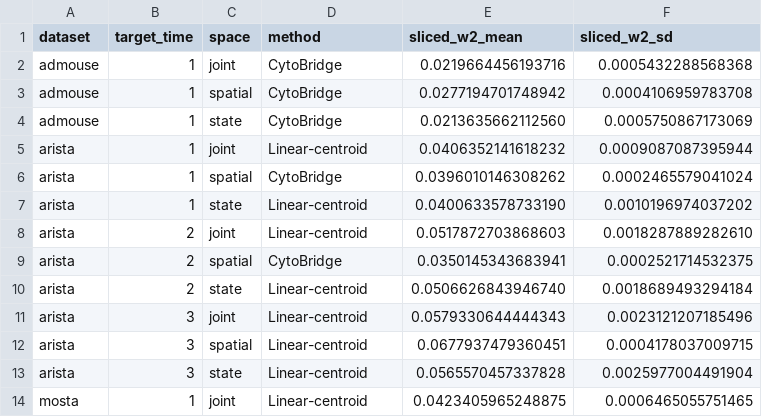
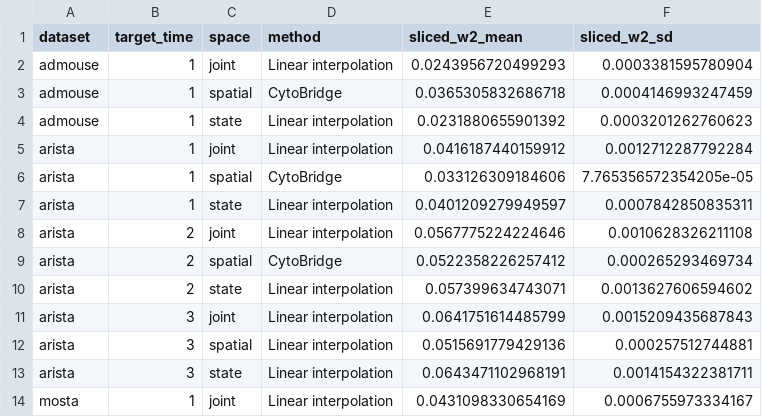
Before and after one commit to zhenyiizhang/cytobridge-spatial, a CSV file: docs/data/unified_w2_winners.csv, drawn as a sheet; only a part is shown; the diff covers the shown part only.

Commit message:
Publish four-dataset benchmark results

```diff
--- a/docs/data/unified_w2_winners.csv
+++ b/docs/data/unified_w2_winners.csv
@@ -1,14 +1,14 @@
 dataset,target_time,space,method,sliced_w2_mean,sliced_w2_sd
-admouse,1,joint,CytoBridge,0.0219664456193716,0.0005432288568368
-admouse,1,spatial,CytoBridge,0.0277194701748942,0.0004106959783708
-admouse,1,state,CytoBridge,0.0213635662112560,0.0005750867173069
-arista,1,joint,Linear-centroid,0.0406352141618232,0.0009087087395944
-arista,1,spatial,CytoBridge,0.0396010146308262,0.0002465579041024
-arista,1,state,Linear-centroid,0.0400633578733190,0.0010196974037202
-arista,2,joint,Linear-centroid,0.0517872703868603,0.0018287889282610
-arista,2,spatial,CytoBridge,0.0350145343683941,0.0002521714532375
-arista,2,state,Linear-centroid,0.0506626843946740,0.0018689493294184
-arista,3,joint,Linear-centroid,0.0579330644444343,0.0023121207185496
-arista,3,spatial,Linear-centroid,0.0677937479360451,0.0004178037009715
-arista,3,state,Linear-centroid,0.0565570457337828,0.0025977004491904
-mosta,1,joint,Linear-centroid,0.0423405965248875,0.0006465055751465
+admouse,1,joint,Linear interpolation,0.0243956720499293,0.0003381595780904
+admouse,1,spatial,CytoBridge,0.0365305832686718,0.0004146993247459
+admouse,1,state,Linear interpolation,0.0231880655901392,0.0003201262760623
+arista,1,joint,Linear interpolation,0.0416187440159912,0.0012712287792284
+arista,1,spatial,CytoBridge,0.033126309184606,7.765356572354205e-05
+arista,1,state,Linear interpolation,0.0401209279949597,0.0007842850835311
+arista,2,joint,Linear interpolation,0.0567775224224646,0.0010628326211108
+arista,2,spatial,CytoBridge,0.0522358226257412,0.000265293469734
+arista,2,state,Linear interpolation,0.057399634743071,0.0013627606594602
+arista,3,joint,Linear interpolation,0.0641751614485799,0.0015209435687843
+arista,3,spatial,Linear interpolation,0.0515691779429136,0.000257512744881
+arista,3,state,Linear interpolation,0.0643471102968191,0.0014154322381711
+mosta,1,joint,Linear interpolation,0.0431098330654169,0.0006755973334167
```
Also changed, not shown: 35 edited cells elsewhere in this file, 5 other files.
